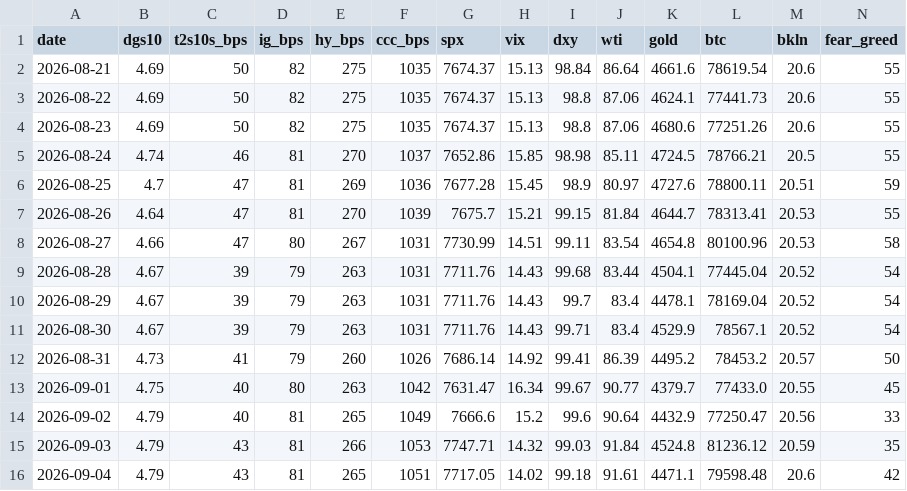
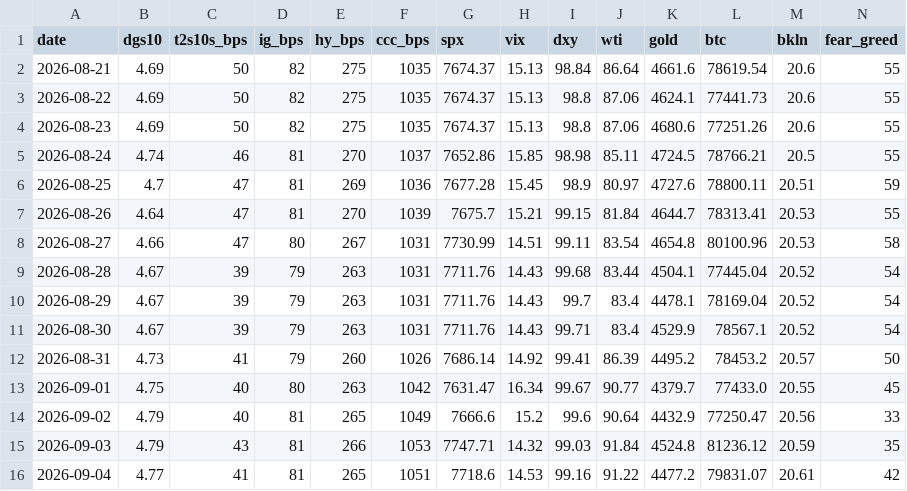
Before and after one commit to liamshields4/terminal, a CSV file: history/daily.csv, drawn as a sheet.

```diff
--- a/history/daily.csv
+++ b/history/daily.csv
@@ -15,2 +15,2 @@ date,dgs10,t2s10s_bps,ig_bps,hy_bps,ccc_bps,spx,vix,dxy,wti,gold,btc,bkln,fear_g
 2026-09-03,4.79,43,81,266,1053,7747.71,14.32,99.03,91.84,4524.8,81236.12,20.59,35
-2026-09-04,4.79,43,81,265,1051,7717.05,14.02,99.18,91.61,4471.1,79598.48,20.6,42
+2026-09-04,4.77,41,81,265,1051,7718.6,14.53,99.16,91.22,4477.2,79831.07,20.61,42
```
Also changed, not shown: 1 other file.
